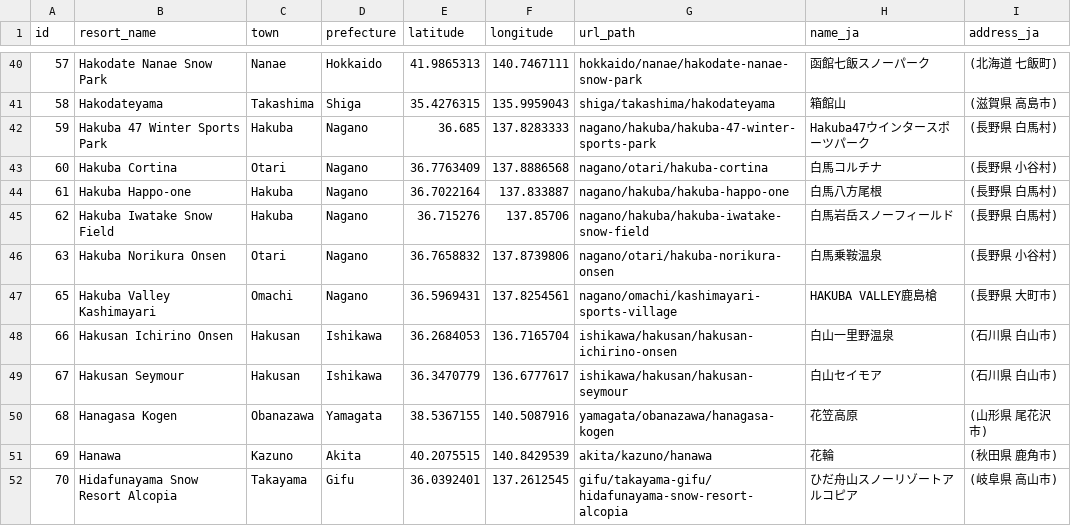
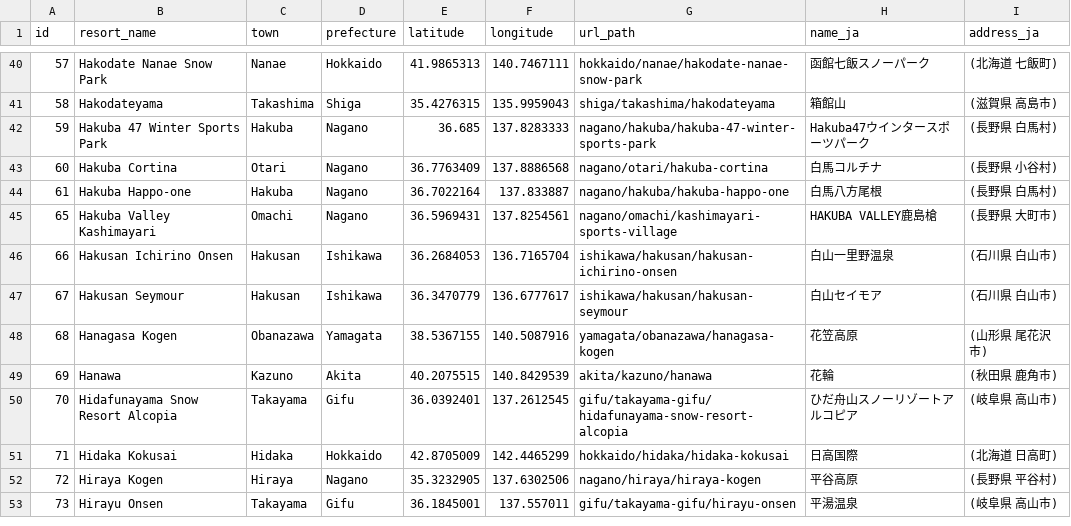
Before and after one commit to djbrownjr40/Snow_Patrol, a CSV file: db/ski_resorts.csv, drawn as a sheet; only a part is shown, gaps mark what is left out; the shorter side is filled out with more unchanged rows; the diff names each change by its address in the sheet, - before the commit and + after, or states it on an @@ line.

Commit message:
took out from the csv file 2 resorts that where on top of each other on the nagano screen, should look a lil better now

```diff
--- a/db/ski_resorts.csv
+++ b/db/ski_resorts.csv
-row 45: 62 | Hakuba Iwatake Snow Field | Hakuba | Nagano | 36.715276 | 137.85706 | nagano/hakuba/hakuba-iwatake-snow-field | 白馬岩岳スノーフィールド | (長野県 白馬村)
-row 46: 63 | Hakuba Norikura Onsen | Otari | Nagano | 36.7658832 | 137.8739806 | nagano/otari/hakuba-norikura-onsen | 白馬乗鞍温泉 | (長野県 小谷村)
```
